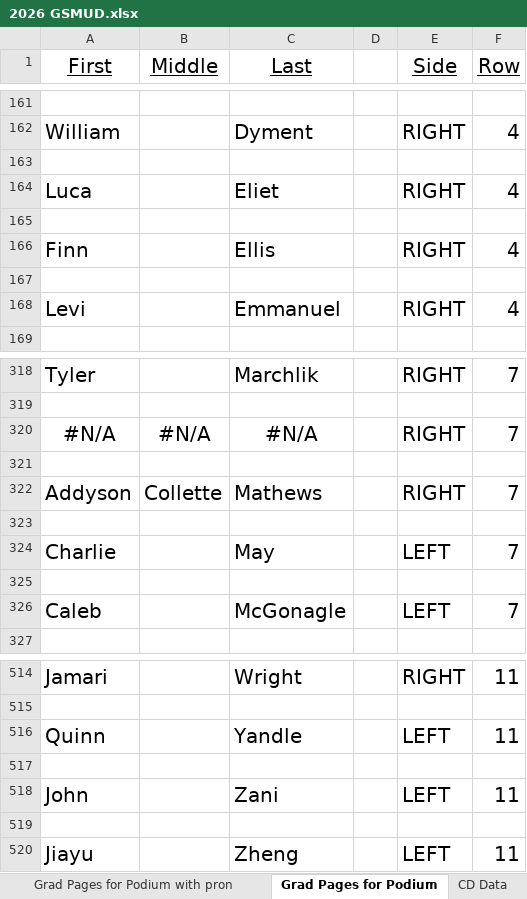
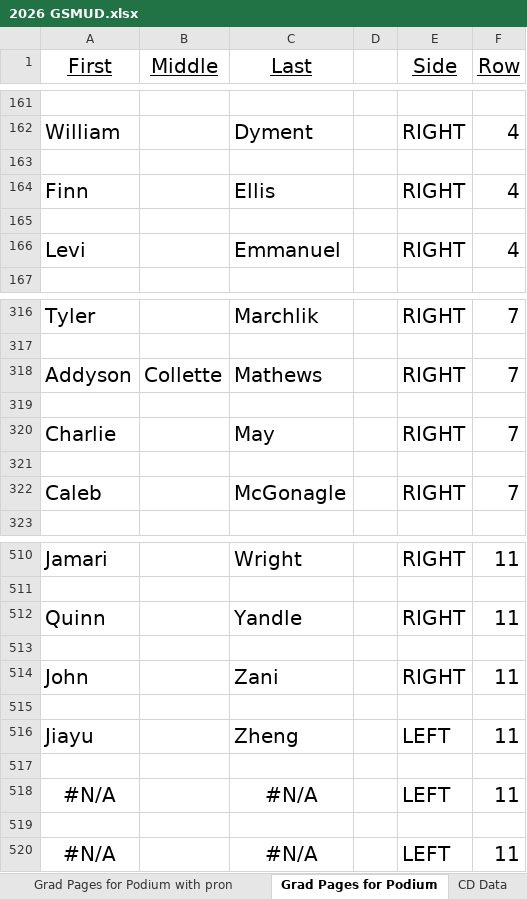
Before and after one commit to ChuckStrout/2026-Grad, an Excel workbook: data/2026 GSMUD.xlsx, sheet Grad Pages for Podium, drawn as a sheet; only a part is shown, gaps mark what is left out; values as stored, in another font and other column widths than the file's, no borders; removed rows and columns are numbered as before the commit, all else as after; the diff covers the shown part only; the diff names each change by its address in the sheet, - before the commit and + after, or states it on an @@ line.

Commit message:
remove luca

```diff
--- a/data/2026 GSMUD.xlsx (sheet Grad Pages for Podium)
+++ b/data/2026 GSMUD.xlsx (sheet Grad Pages for Podium)
-row 164: Luca |  | Eliet |  | RIGHT | 4
-row 165: (empty)
-row 320: #N/A | #N/A | #N/A |  | RIGHT | 7
-row 321: (empty)
-E320 (Side): LEFT
+E320 (Side): RIGHT
-E322 (Side): LEFT
+E322 (Side): RIGHT
-E512 (Side): LEFT
+E512 (Side): RIGHT
-E514 (Side): LEFT
+E514 (Side): RIGHT
+row 517: (empty)
+row 518: #N/A |  | #N/A |  | LEFT | 11
+row 519: (empty)
+row 520: #N/A |  | #N/A |  | LEFT | 11
```
Also changed, not shown: 31 edited cells elsewhere in this sheet, sheet Grad Raw Data, sheet Names with Seat Code, sheet Grad Breaks for Print, sheet CD Data, sheet Grad Pages for Podium with pron, formulas that keep their value.
